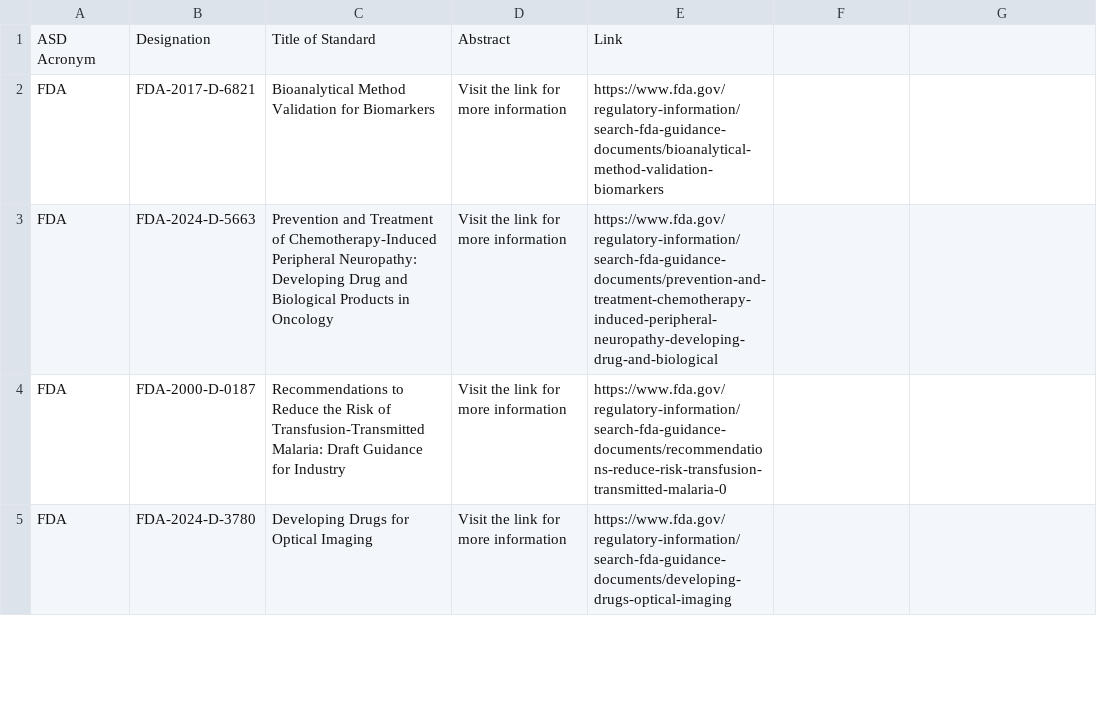
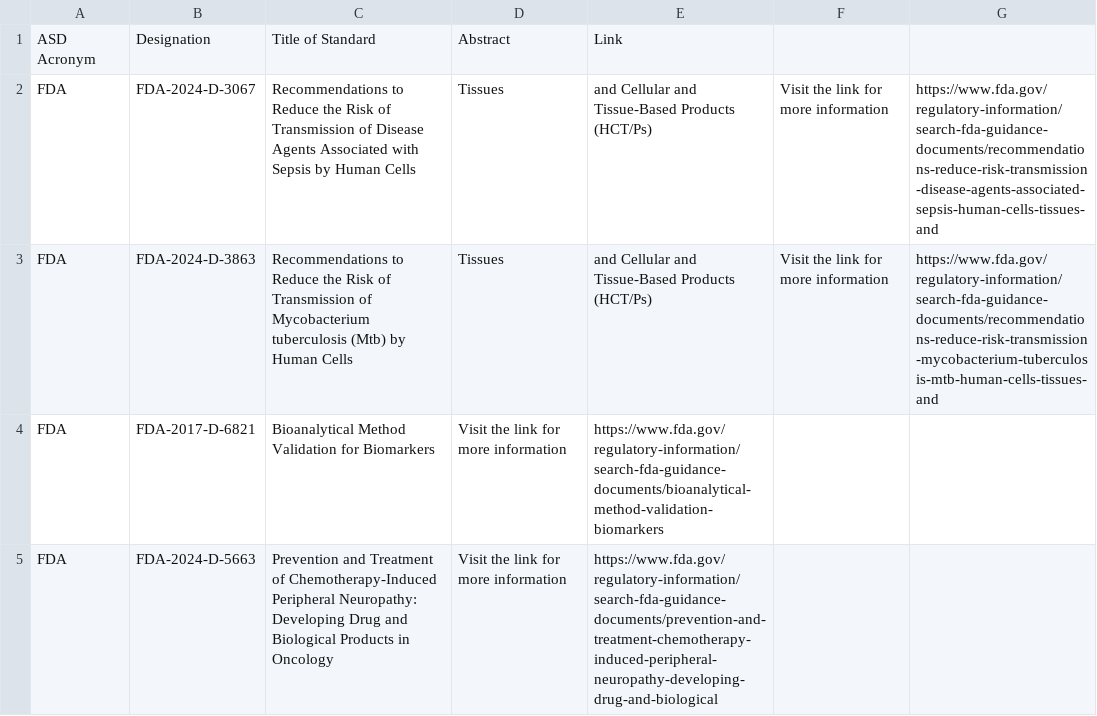
Before and after one commit to MartinCKing/Standards-Selector, a CSV file: Guidance_FDA.csv, drawn as a sheet; only a part is shown; the shorter side is filled out with more unchanged rows; the diff names each change by its address in the sheet, - before the commit and + after, or states it on an @@ line.

Commit message:
Update Guidance_FDA.csv

```diff
--- a/Guidance_FDA.csv
+++ b/Guidance_FDA.csv
+row 2: FDA | FDA-2024-D-3067 | Recommendations to Reduce the Risk of Transmission of Disease Agents Associated with Sepsis by Human Cells | Tissues | and Cellular and Tissue-Based Products (HCT/Ps) | Visit the link for more information | https://www.fda.gov/regulatory-information/search-fda-guidance-documents/recommendations-reduce-risk-transmission-disease-agents-associated-sepsis-human-cells-tissues-and
+row 3: FDA | FDA-2024-D-3863 | Recommendations to Reduce the Risk of Transmission of Mycobacterium tuberculosis (Mtb) by Human Cells | Tissues | and Cellular and Tissue-Based Products (HCT/Ps) | Visit the link for more information | https://www.fda.gov/regulatory-information/search-fda-guidance-documents/recommendations-reduce-risk-transmission-mycobacterium-tuberculosis-mtb-human-cells-tissues-and
```
